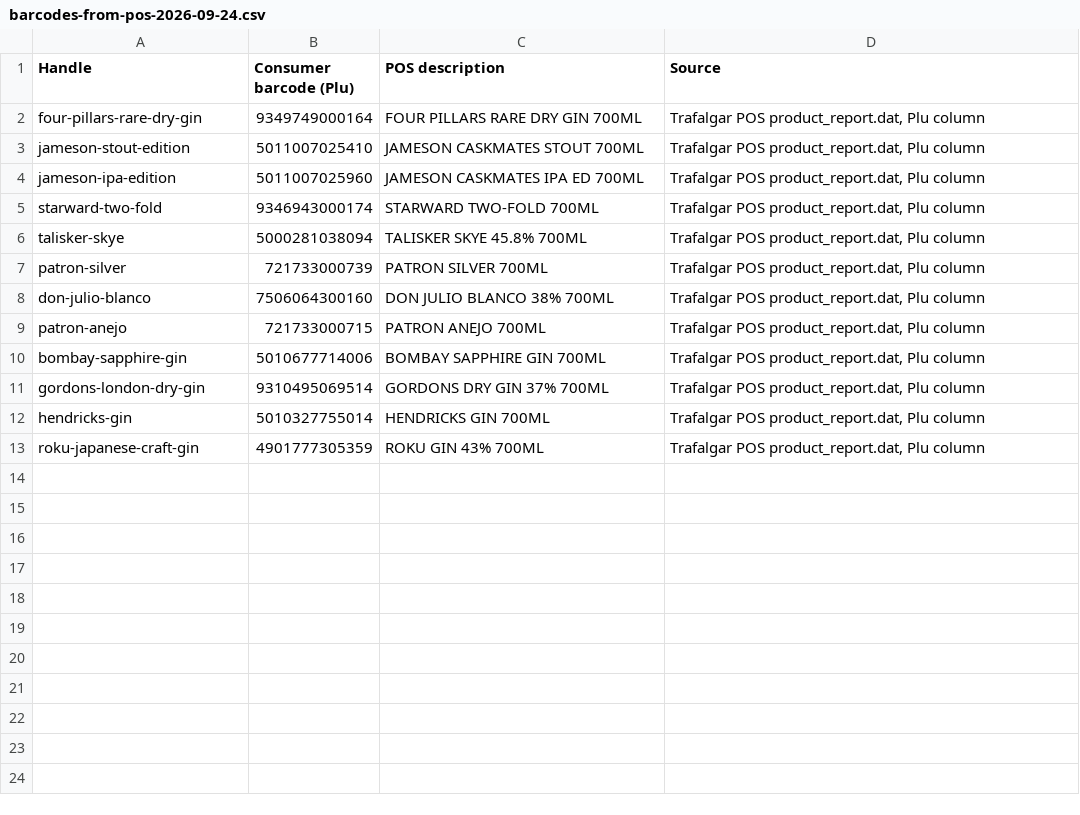
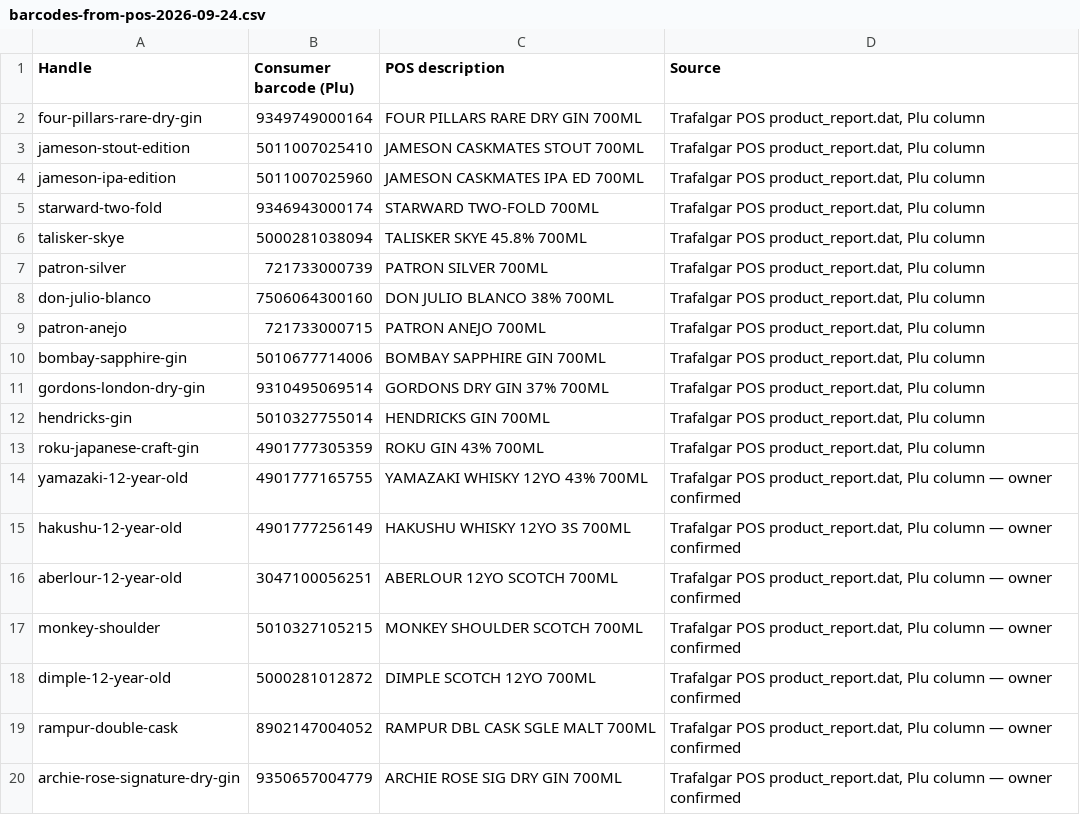
Before and after one commit to singhajay001/Lakhman, a CSV file: seo/spirithaus/worksheets/barcodes-from-pos-2026-09-24.csv, drawn as a sheet.

```diff
--- a/seo/spirithaus/worksheets/barcodes-from-pos-2026-09-24.csv
+++ b/seo/spirithaus/worksheets/barcodes-from-pos-2026-09-24.csv
@@ -13 +13,8 @@ hendricks-gin,5010327755014,HENDRICKS GIN 700ML,"Trafalgar POS product_report.da
 roku-japanese-craft-gin,4901777305359,ROKU GIN 43% 700ML,"Trafalgar POS product_report.dat, Plu column"
+yamazaki-12-year-old,4901777165755,YAMAZAKI WHISKY 12YO 43% 700ML,"Trafalgar POS product_report.dat, Plu column — owner confirmed"
+hakushu-12-year-old,4901777256149,HAKUSHU WHISKY 12YO 3S 700ML,"Trafalgar POS product_report.dat, Plu column — owner confirmed"
+aberlour-12-year-old,3047100056251,ABERLOUR 12YO SCOTCH 700ML,"Trafalgar POS product_report.dat, Plu column — owner confirmed"
+monkey-shoulder,5010327105215,MONKEY SHOULDER SCOTCH 700ML,"Trafalgar POS product_report.dat, Plu column — owner confirmed"
+dimple-12-year-old,5000281012872,DIMPLE SCOTCH 12YO 700ML,"Trafalgar POS product_report.dat, Plu column — owner confirmed"
+rampur-double-cask,8902147004052,RAMPUR DBL CASK SGLE MALT 700ML,"Trafalgar POS product_report.dat, Plu column — owner confirmed"
+archie-rose-signature-dry-gin,9350657004779,ARCHIE ROSE SIG DRY GIN 700ML,"Trafalgar POS product_report.dat, Plu column — owner confirmed"
```
Also changed, not shown: 1 other file.
